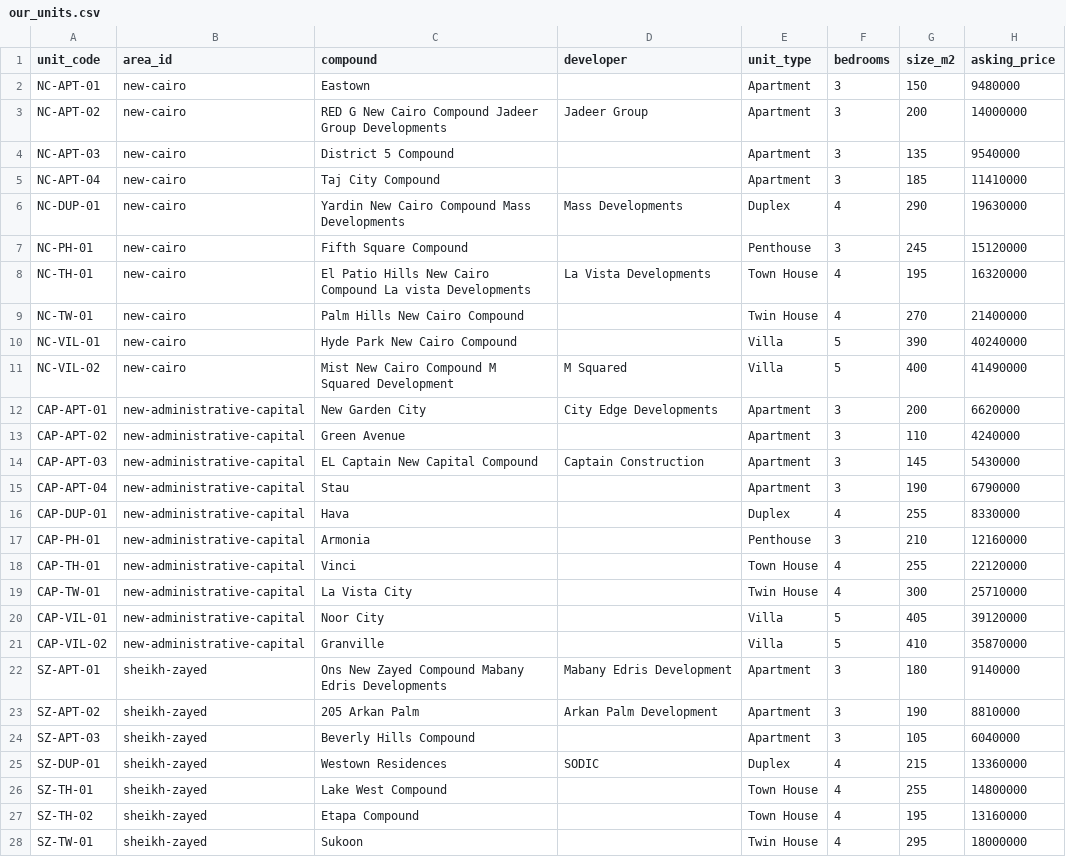
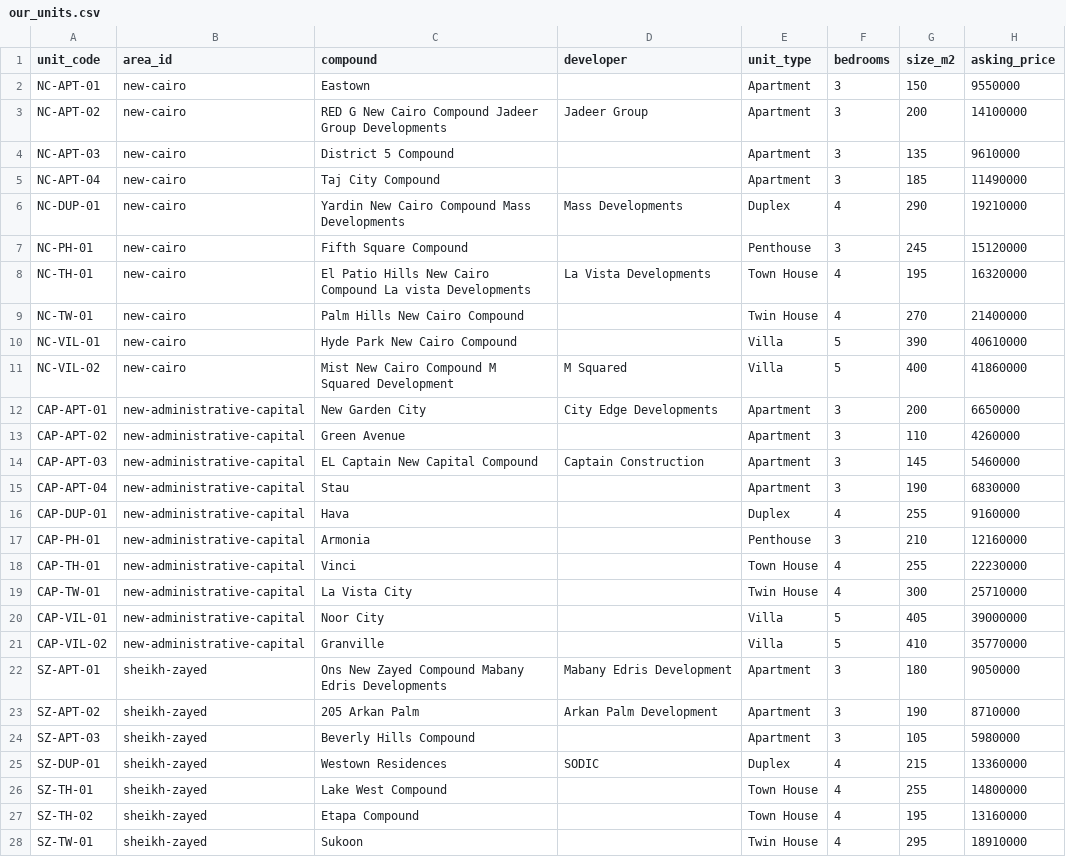
Before and after one commit to omarshalabyy1/egypt-real-estate-prices, a CSV file: data/our_units.csv, drawn as a sheet; only a part is shown; the diff covers the shown part only.

Commit message:
Plausibility band, typed Aqarmap rows win, Bayut mirrors out of pooled views, Laboratory skipped
- A price per m2 below 10,000 or above 400,000 EGP is quarantined (PRICE_PER_M2_MIN/MAX in tracker.py).
- A listing read with and without a unit type keeps the typed row, whatever the parse order.
- gold.pooled_listing_price leaves out a Bayut fact whose listing_id is a Dubizzle fact that week;
  area_benchmark and unit_gap (so area_gap) pool over it. Per-site views and the fact table keep all.
- realestate.eg "Laboratory" is non-residential: skipped, not quarantined.
- schema.sql header: no contact data in any table; raw pages on disk can hold it.
- our_units.csv regenerated (same seed) after the pooled medians moved; week 2026-10-04 reloaded.

```diff
--- a/data/our_units.csv
+++ b/data/our_units.csv
@@ -1,7 +1,7 @@
 unit_code,area_id,compound,developer,unit_type,bedrooms,size_m2,asking_price
-NC-APT-01,new-cairo,Eastown,,Apartment,3,150,9480000
-NC-APT-02,new-cairo,RED G New Cairo Compound Jadeer Group Developments,Jadeer Group,Apartment,3,200,14000000
-NC-APT-03,new-cairo,District 5 Compound,,Apartment,3,135,9540000
-NC-APT-04,new-cairo,Taj City Compound,,Apartment,3,185,11410000
-NC-DUP-01,new-cairo,Yardin New Cairo Compound Mass Developments,Mass Developments,Duplex,4,290,19630000
+NC-APT-01,new-cairo,Eastown,,Apartment,3,150,9550000
+NC-APT-02,new-cairo,RED G New Cairo Compound Jadeer Group Developments,Jadeer Group,Apartment,3,200,14100000
+NC-APT-03,new-cairo,District 5 Compound,,Apartment,3,135,9610000
+NC-APT-04,new-cairo,Taj City Compound,,Apartment,3,185,11490000
+NC-DUP-01,new-cairo,Yardin New Cairo Compound Mass Developments,Mass Developments,Duplex,4,290,19210000
 NC-PH-01,new-cairo,Fifth Square Compound,,Penthouse,3,245,15120000
@@ -9,17 +9,17 @@ NC-TH-01,new-cairo,El Patio Hills New Cairo Compound La vista Developments,La Vi
 NC-TW-01,new-cairo,Palm Hills New Cairo Compound,,Twin House,4,270,21400000
-NC-VIL-01,new-cairo,Hyde Park New Cairo Compound,,Villa,5,390,40240000
-NC-VIL-02,new-cairo,Mist New Cairo Compound M Squared Development,M Squared,Villa,5,400,41490000
-CAP-APT-01,new-administrative-capital,New Garden City,City Edge Developments,Apartment,3,200,6620000
-CAP-APT-02,new-administrative-capital,Green Avenue,,Apartment,3,110,4240000
-CAP-APT-03,new-administrative-capital,EL Captain New Capital Compound,Captain Construction,Apartment,3,145,5430000
-CAP-APT-04,new-administrative-capital,Stau,,Apartment,3,190,6790000
-CAP-DUP-01,new-administrative-capital,Hava,,Duplex,4,255,8330000
+NC-VIL-01,new-cairo,Hyde Park New Cairo Compound,,Villa,5,390,40610000
+NC-VIL-02,new-cairo,Mist New Cairo Compound M Squared Development,M Squared,Villa,5,400,41860000
+CAP-APT-01,new-administrative-capital,New Garden City,City Edge Developments,Apartment,3,200,6650000
+CAP-APT-02,new-administrative-capital,Green Avenue,,Apartment,3,110,4260000
+CAP-APT-03,new-administrative-capital,EL Captain New Capital Compound,Captain Construction,Apartment,3,145,5460000
+CAP-APT-04,new-administrative-capital,Stau,,Apartment,3,190,6830000
+CAP-DUP-01,new-administrative-capital,Hava,,Duplex,4,255,9160000
 CAP-PH-01,new-administrative-capital,Armonia,,Penthouse,3,210,12160000
-CAP-TH-01,new-administrative-capital,Vinci,,Town House,4,255,22120000
+CAP-TH-01,new-administrative-capital,Vinci,,Town House,4,255,22230000
 CAP-TW-01,new-administrative-capital,La Vista City,,Twin House,4,300,25710000
-CAP-VIL-01,new-administrative-capital,Noor City,,Villa,5,405,39120000
-CAP-VIL-02,new-administrative-capital,Granville,,Villa,5,410,35870000
-SZ-APT-01,sheikh-zayed,Ons New Zayed Compound Mabany Edris Developments,Mabany Edris Development,Apartment,3,180,9140000
-SZ-APT-02,sheikh-zayed,205 Arkan Palm,Arkan Palm Development,Apartment,3,190,8810000
-SZ-APT-03,sheikh-zayed,Beverly Hills Compound,,Apartment,3,105,6040000
+CAP-VIL-01,new-administrative-capital,Noor City,,Villa,5,405,39000000
+CAP-VIL-02,new-administrative-capital,Granville,,Villa,5,410,35770000
+SZ-APT-01,sheikh-zayed,Ons New Zayed Compound Mabany Edris Developments,Mabany Edris Development,Apartment,3,180,9050000
+SZ-APT-02,sheikh-zayed,205 Arkan Palm,Arkan Palm Development,Apartment,3,190,8710000
+SZ-APT-03,sheikh-zayed,Beverly Hills Compound,,Apartment,3,105,5980000
 SZ-DUP-01,sheikh-zayed,Westown Residences,SODIC,Duplex,4,215,13360000
@@ -27,2 +27,2 @@ SZ-TH-01,sheikh-zayed,Lake West Compound,,Town House,4,255,14800000
 SZ-TH-02,sheikh-zayed,Etapa Compound,,Town House,4,195,13160000
-SZ-TW-01,sheikh-zayed,Sukoon,,Twin House,4,295,18000000
+SZ-TW-01,sheikh-zayed,Sukoon,,Twin House,4,295,18910000
```
Also changed, not shown: 23 edited cells elsewhere in this file, 4 other files.
